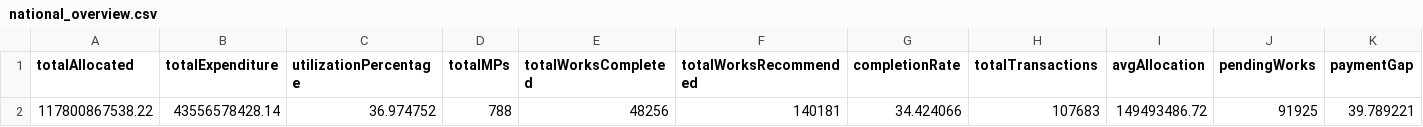
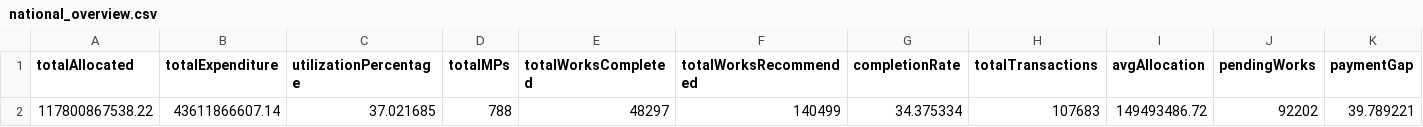
Before and after one commit to suvendu-2006/mplads-intelligence-portal, a CSV file: api/data/national_overview.csv, drawn as a sheet; only a part is shown; the diff names each change by its address in the sheet, - before the commit and + after, or states it on an @@ line.

```diff
--- a/api/data/national_overview.csv
+++ b/api/data/national_overview.csv
-B2 (totalExpenditure): 43556578428.14
+B2 (totalExpenditure): 43611866607.14
-C2 (utilizationPercentage): 36.974752
+C2 (utilizationPercentage): 37.021685
-E2 (totalWorksCompleted): 48256
+E2 (totalWorksCompleted): 48297
-F2 (totalWorksRecommended): 140181
+F2 (totalWorksRecommended): 140499
-G2 (completionRate): 34.424066
+G2 (completionRate): 34.375334
-J2 (pendingWorks): 91925
+J2 (pendingWorks): 92202
```
Also changed, not shown: api/data/all_states_summary.csv, data/01_Overview_and_National_Summary/national_overview.csv, 13 other files.
